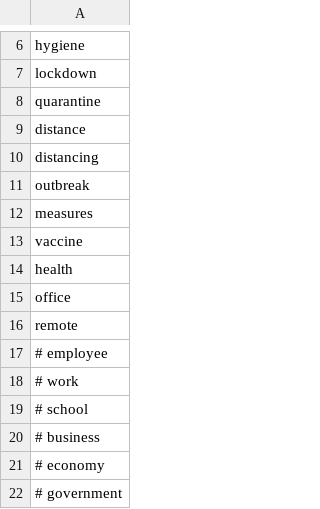
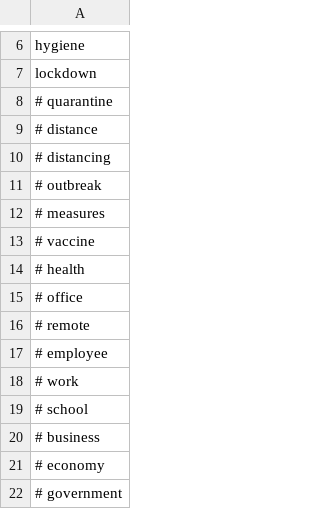
Before and after one commit to jakob-ra/cc-download, a CSV file: url_keywords.csv, drawn as a sheet; only a part is shown, gaps mark what is left out.

```diff
--- a/url_keywords.csv
+++ b/url_keywords.csv
@@ -7,11 +7,11 @@ hygiene
 lockdown
-quarantine
-distance
-distancing
-outbreak
-measures
-vaccine
-health
-office
-remote
+# quarantine
+# distance
+# distancing
+# outbreak
+# measures
+# vaccine
+# health
+# office
+# remote
 # employee
```
Also changed, not shown: 2 other files.
